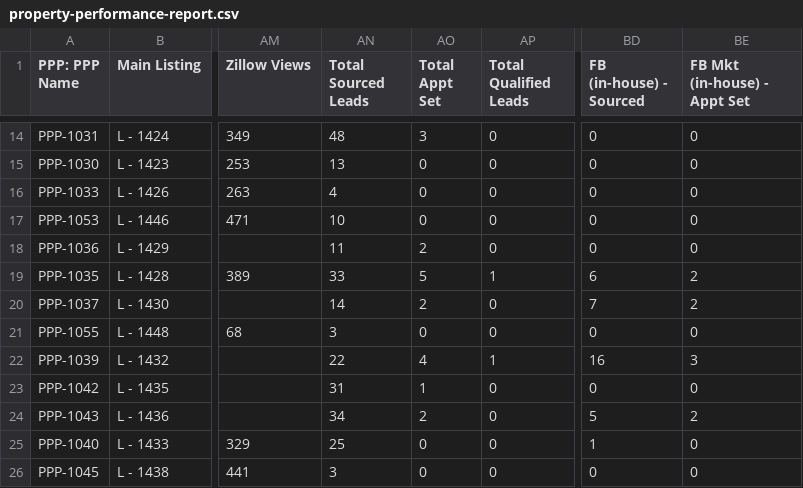
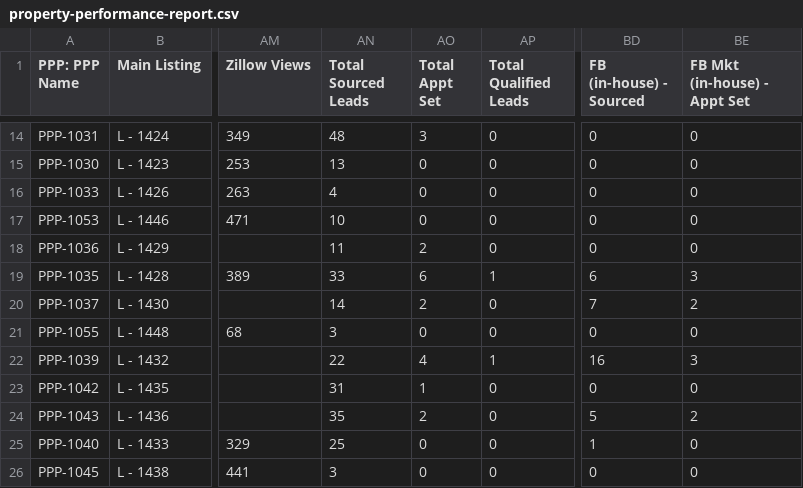
Before and after one commit to ArtOaing/Property-Card-Reports, a CSV file: data/property-performance-report.csv, drawn as a sheet; only a part is shown, gaps mark what is left out; the diff names each change by its address in the sheet, - before the commit and + after, or states it on an @@ line.

Commit message:
Update property-performance-report.csv from Google Sheets

```diff
--- a/data/property-performance-report.csv
+++ b/data/property-performance-report.csv
-AO19 (Total Appt Set): 5
+AO19 (Total Appt Set): 6
-BE19 (FB Mkt (in-house) - Appt Set): 2
+BE19 (FB Mkt (in-house) - Appt Set): 3
-AN24 (Total Sourced Leads): 34
+AN24 (Total Sourced Leads): 35
```
